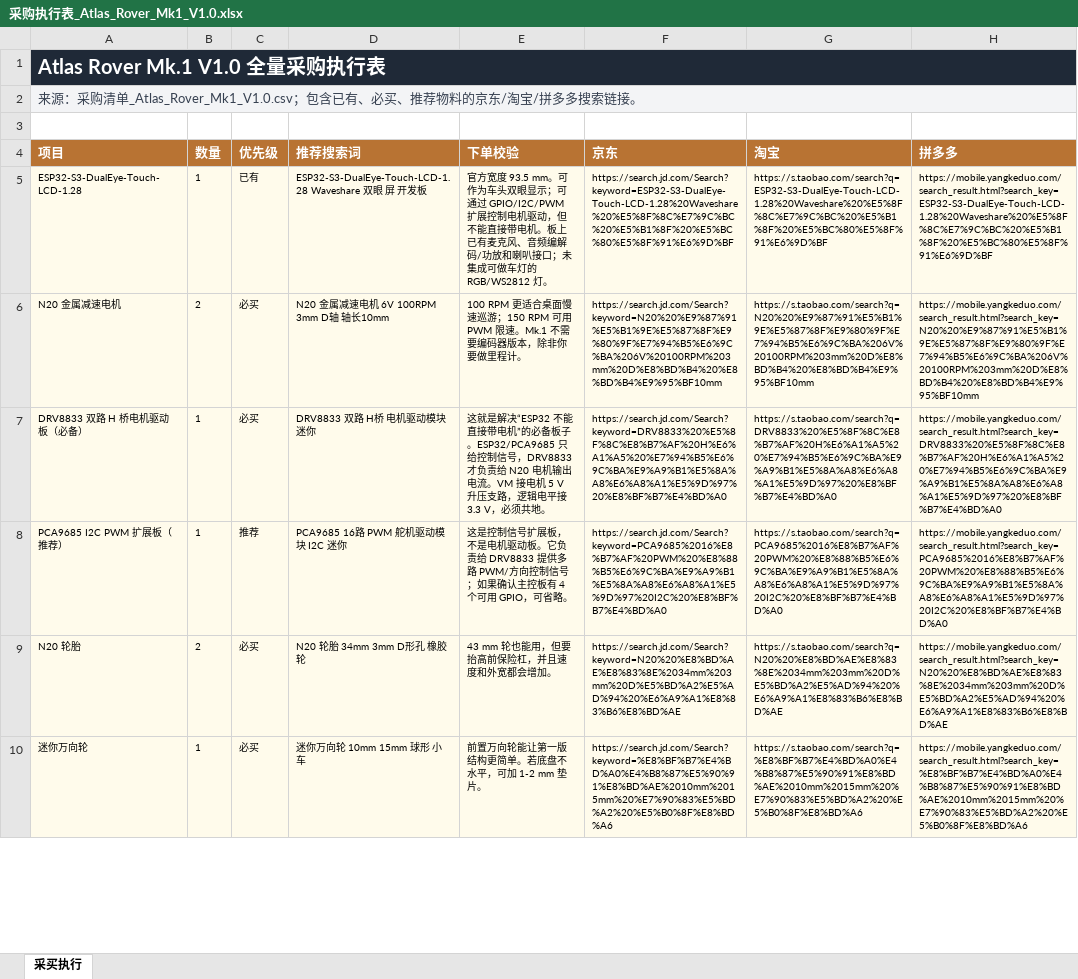
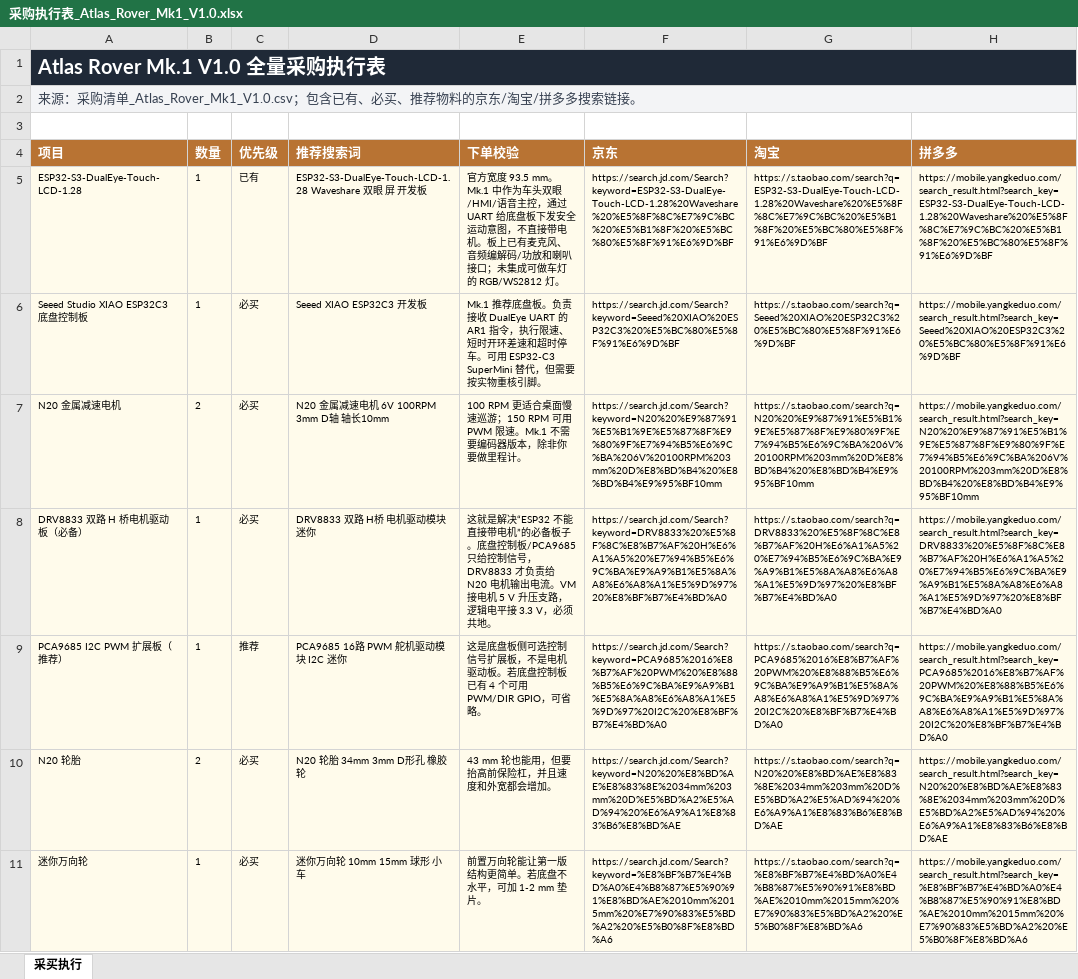
Before and after one commit to davidwang960707-gpu/atlas-rover-mk1, an Excel workbook: Atlas_Rover_Mk1_制造图纸包_V1.0/采购执行表_Atlas_Rover_Mk1_V1.0.xlsx, sheet 采买执行, drawn as a sheet; only a part is shown; values as stored, in another font and other column widths than the file's, no borders; addresses are those after the commit; the diff names each change by its address in the sheet, - before the commit and + after, or states it on an @@ line.

Commit message:
补齐 XIAO 底盘固件并统一双板方案

```diff
--- a/Atlas_Rover_Mk1_制造图纸包_V1.0/采购执行表_Atlas_Rover_Mk1_V1.0.xlsx (sheet 采买执行)
+++ b/Atlas_Rover_Mk1_制造图纸包_V1.0/采购执行表_Atlas_Rover_Mk1_V1.0.xlsx (sheet 采买执行)
-E5 (下单校验): …93.5 mm。可作为车头双眼显示；可通过 GPIO/I2C/PWM 扩展控制电机驱动，但不能直接带电…
+E5 (下单校验): …93.5 mm。Mk.1 中作为车头双眼/HMI/语音主控，通过 UART 给底盘板下发安全运动意图，不直接带电…
+row 6: Seeed Studio XIAO ESP32C3 底盘控制板 | 1 | 必买 | Seeed XIAO ESP32C3 开发板 | Mk.1 推荐底盘板。负责接收 DualEye UART 的 AR1 指令，执行限速、短时开环差速和超时停车。可用 ESP32-C3 SuperMini 替代，但需要按实物重核引脚。 | https://search.jd.com/Search?keyword=Seeed%20XIAO%20ESP32C3%20%E5%BC%80%E5%8F%91%E6%9D%BF | https://s.taobao.com/search?q=Seeed%20XIAO%20ESP32C3%20%E5%BC%80%E5%8F%91%E6%9D%BF | https://mobile.yangkeduo.com/search_result.html?search_key=Seeed%20XIAO%20ESP32C3%20%E5%BC%80%E5%8F%91%E6%9D%BF
-E8 (下单校验): …备板子。ESP32/PCA9685 只给控制…
+E8 (下单校验): …备板子。底盘控制板/PCA9685 只给控制…
-E9 (下单校验): 这是控制信号扩展板，不是电机驱动板。它负责给 DRV8833 提供多路 PWM/方向控制信号；如果确认主控板有 4 个可用 GPIO，可省…
+E9 (下单校验): 这是底盘板侧可选控制信号扩展板，不是电机驱动板。若底盘控制板已有 4 个可用 PWM/DIR GPIO，可省…
```
Also changed, not shown: 21 other files.
